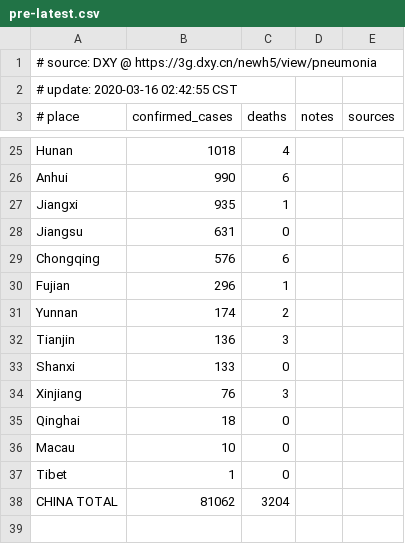
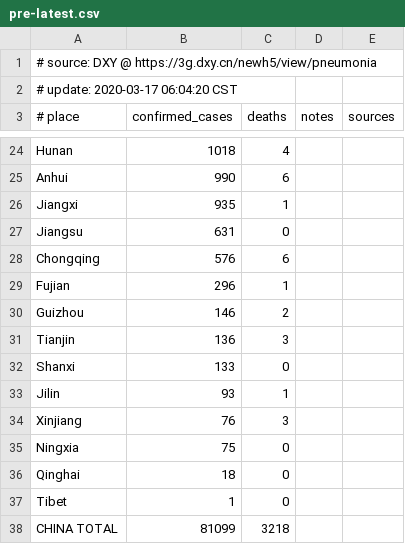
Before and after one commit to alphacyber-covid19/2019-wuhan-coronavirus-data, a CSV file: data-sources/dxy/data/pre-latest.csv, drawn as a sheet; only a part is shown, gaps mark what is left out; the diff covers the shown part only.

```diff
--- a/data-sources/dxy/data/pre-latest.csv
+++ b/data-sources/dxy/data/pre-latest.csv
@@ -1,3 +1,3 @@
 # source: DXY @ https://3g.dxy.cn/newh5/view/pneumonia
-# update: 2020-03-16 02:42:55 CST
+# update: 2020-03-17 06:04:20 CST
 # place|confirmed_cases|deaths|notes|sources
@@ -30,9 +29,10 @@ Chongqing|576|6||
 Fujian|296|1||
-Yunnan|174|2||
+Guizhou|146|2||
 Tianjin|136|3||
 Shanxi|133|0||
+Jilin|93|1||
 Xinjiang|76|3||
+Ningxia|75|0||
 Qinghai|18|0||
-Macau|10|0||
 Tibet|1|0||
-CHINA TOTAL|81062|3204||
+CHINA TOTAL|81099|3218||
```
Also changed, not shown: 3 added rows, 1 removed row, 4 moved rows and 6 edited cells elsewhere in this file, 5 other files.
